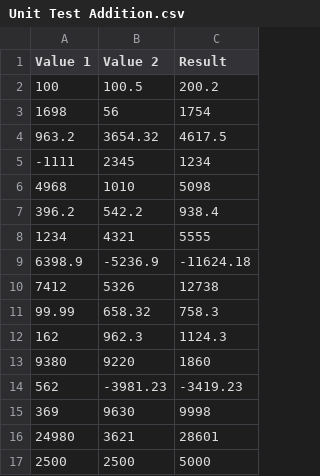
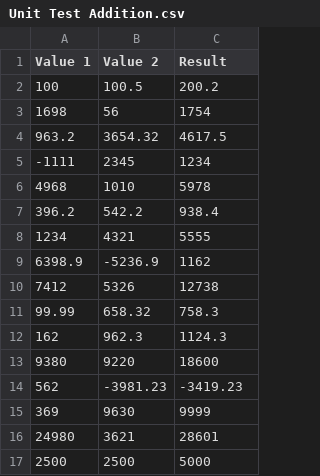
Before and after one commit to raajvipatel99/StatisticsCalculator, a CSV file: Unit Test Addition.csv, drawn as a sheet.

```diff
--- a/Unit Test Addition.csv
+++ b/Unit Test Addition.csv
@@ -5,6 +5,6 @@ Value 1,Value 2,Result
 -1111,2345,1234
-4968,1010,5098
+4968,1010,5978
 396.2,542.2,938.4
 1234,4321,5555
-6398.9,-5236.9,-11624.18
+6398.9,-5236.9,1162
 7412,5326,12738
@@ -12,5 +12,5 @@ Value 1,Value 2,Result
 162,962.3,1124.3
-9380,9220,1860
+9380,9220,18600
 562,-3981.23,-3419.23
-369,9630,9998
+369,9630,9999
 24980,3621,28601
```
Also changed, not shown: Unit Test Division.csv, Unit Test Multiplication.csv, 4 other files.
